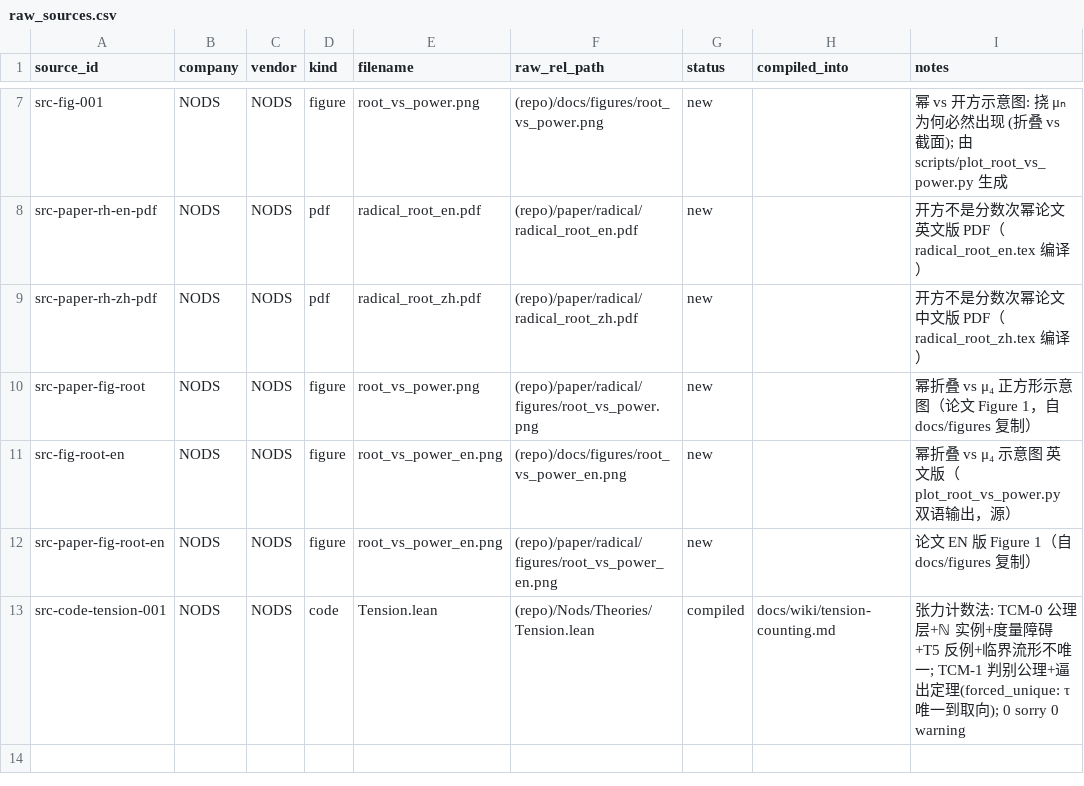
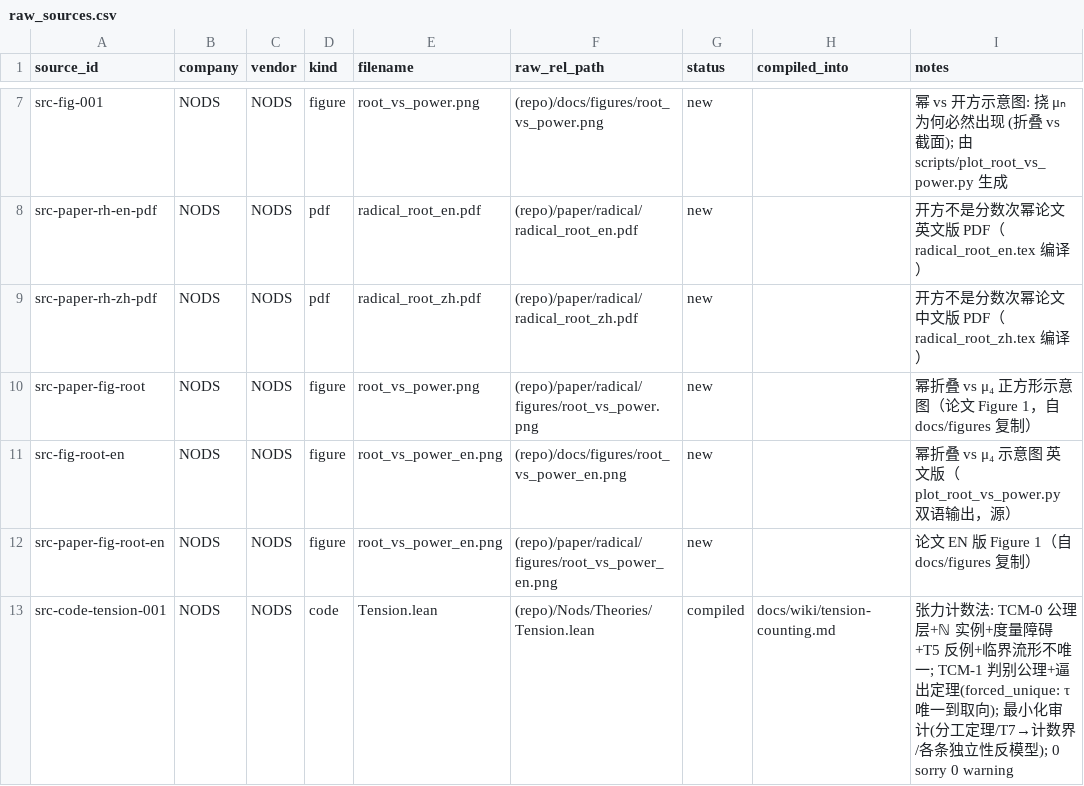
Before and after one commit to logos-42/NODS, a CSV file: manifests/raw_sources.csv, drawn as a sheet; only a part is shown, gaps mark what is left out.

Commit message:
feat(Tension): 最小化审计 —— 公理表压到六条（分工定理 + 逐条反模型）
leo 定的第 1 步：再压一轮公理表。Nods/Theories/Tension.lean §7–8 新增
（仍 lake build Nods 0 sorry 0 warning，已接主链）。

分工定理 —— 回答「T6/T7 能否合并」：
- form_up_to_scale：T5 + T4′ + T3b ⇒ τ = c·(|S∖T| − |T∖S|)，c ≠ 0
  —— 形状被完全逼出，只留一个整数单位。
- unit_fixes_scale：再加 T7 ⇒ c = ±1 —— T7 唯一的工作就是定单位。
- ⇒ T6（可加，管形状）与 T7（单位，管刻度）不能合并：两件事正交。

写法替换：Unit_of_bound / Bound_of_unit 合证「T7（系数∈{0,1}）」与
「计数界 0 ≤ K,L ≤ 总条数」在 T5 下等价 ⇒ 公理表只写「力数不出比东西
本身更多的条」，T7 降为定理。

独立性表（反模型法，HIBS 第 8 步）：
- T3a 冗余（nontrivialCrit_free）；T5 的 grade 部分冗余（diagonal_grade_zero）。
- T3b 不可省（T3b_needed：K = L = 0 满足其余，张力处处为零）。
- T4′ 独立（T4'_independent：K = |S∖T|+|T∖S|、L = 0 满足 T5/T6/T7/T3b，
  却是个对称「距离」而不是力）。
- T6 独立（additivity_needed：|S∖T|² − |T∖S|² 满足其余，却不可加）。
- T5 不可省（T5_needed：否则同一个 τ 可由不同 (K,L) 对给出）。

压出来的公理表（6 条）：T1 直接性 + T2 二分力 + T6 计数（可加 且
0 ≤ K,L ≤ 总条数）+ T4′ 反号 + T5 自零 + T3b 非全。
其中 T4′ 是把「距离」变成「力」的那一条。

审计：新定理 #print axioms 只剩 [propext, Quot.sound]（部分含
Classical.choice），无 sorryAx。三门禁全绿。

```diff
--- a/manifests/raw_sources.csv
+++ b/manifests/raw_sources.csv
@@ -12,2 +12,2 @@ src-fig-root-en,NODS,NODS,figure,root_vs_power_en.png,(repo)/docs/figures/root_v
 src-paper-fig-root-en,NODS,NODS,figure,root_vs_power_en.png,(repo)/paper/radical/figures/root_vs_power_en.png,new,,论文 EN 版 Figure 1（自 docs/figures 复制）
-src-code-tension-001,NODS,NODS,code,Tension.lean,(repo)/Nods/Theories/Tension.lean,compiled,docs/wiki/tension-counting.md,张力计数法: TCM-0 公理层+ℕ 实例+度量障碍+T5 反例+临界流形不唯一; TCM-1 判别公理+逼出定理(forced_unique: τ 唯一到取向); 0 sorry 0 warning
+src-code-tension-001,NODS,NODS,code,Tension.lean,(repo)/Nods/Theories/Tension.lean,compiled,docs/wiki/tension-counting.md,张力计数法: TCM-0 公理层+ℕ 实例+度量障碍+T5 反例+临界流形不唯一; TCM-1 判别公理+逼出定理(forced_unique: τ 唯一到取向); 最小化审计(分工定理/T7→计数界/各条独立性反模型); 0 sorry 0 warning
```
Also changed, not shown: 4 other files.
